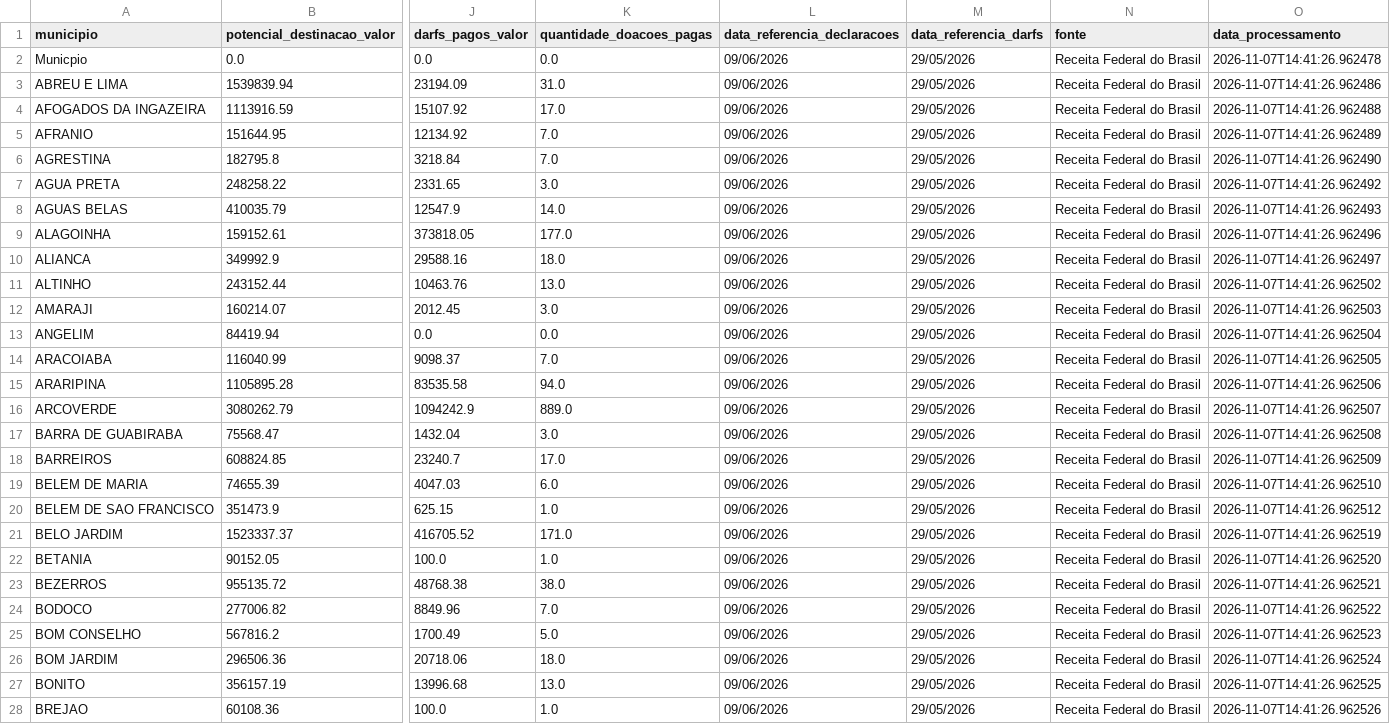
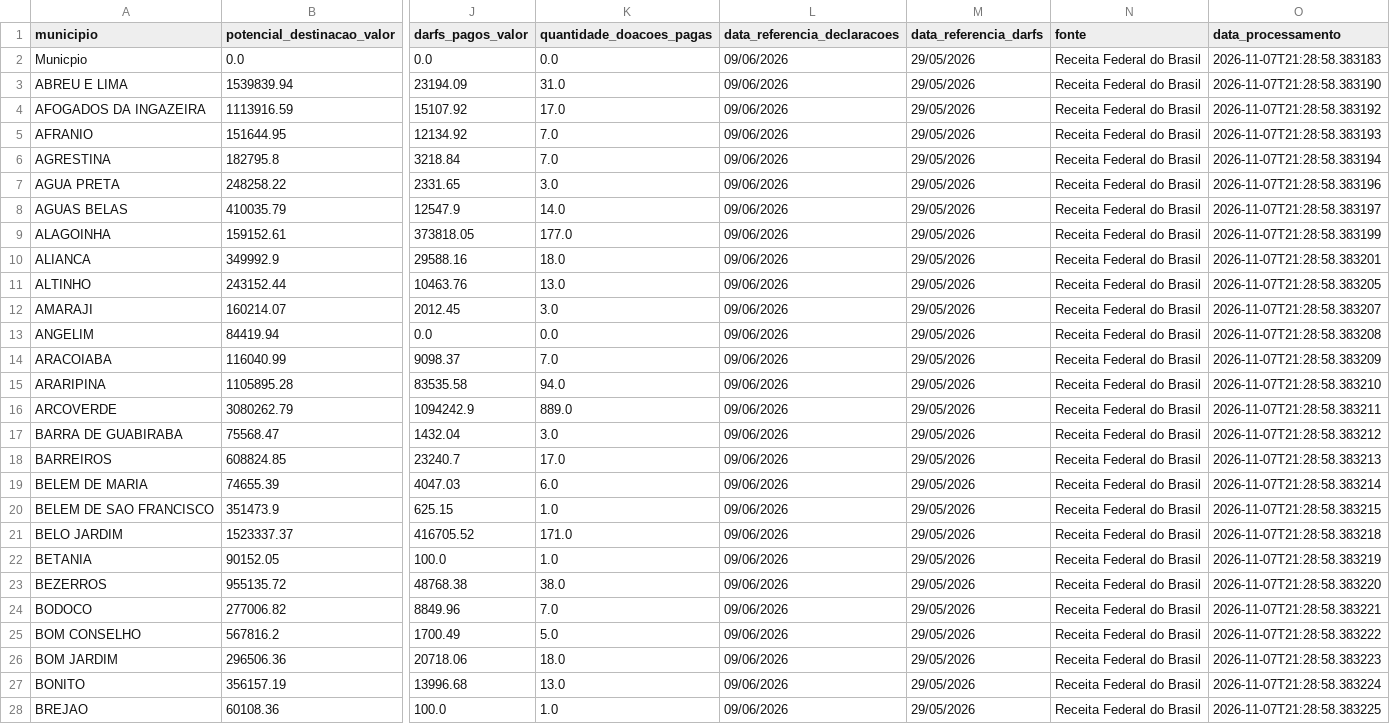
Before and after one commit to jailtonraniere/contador-do-bem-recife, a CSV file: municipios_pe.csv, drawn as a sheet; only a part is shown, gaps mark what is left out; the diff covers the shown part only; the diff names each change by its address in the sheet, - before the commit and + after, or states it on an @@ line.

```diff
--- a/municipios_pe.csv
+++ b/municipios_pe.csv
-O2 (data_processamento): 2026-11-07T14:41:26.962478
+O2 (data_processamento): 2026-11-07T21:28:58.383183
-O3 (data_processamento): 2026-11-07T14:41:26.962486
+O3 (data_processamento): 2026-11-07T21:28:58.383190
-O4 (data_processamento): 2026-11-07T14:41:26.962488
+O4 (data_processamento): 2026-11-07T21:28:58.383192
-O5 (data_processamento): 2026-11-07T14:41:26.962489
+O5 (data_processamento): 2026-11-07T21:28:58.383193
-O6 (data_processamento): 2026-11-07T14:41:26.962490
+O6 (data_processamento): 2026-11-07T21:28:58.383194
-O7 (data_processamento): 2026-11-07T14:41:26.962492
+O7 (data_processamento): 2026-11-07T21:28:58.383196
-O8 (data_processamento): 2026-11-07T14:41:26.962493
+O8 (data_processamento): 2026-11-07T21:28:58.383197
-O9 (data_processamento): 2026-11-07T14:41:26.962496
+O9 (data_processamento): 2026-11-07T21:28:58.383199
-O10 (data_processamento): 2026-11-07T14:41:26.962497
+O10 (data_processamento): 2026-11-07T21:28:58.383201
-O11 (data_processamento): 2026-11-07T14:41:26.962502
+O11 (data_processamento): 2026-11-07T21:28:58.383205
-O12 (data_processamento): 2026-11-07T14:41:26.962503
+O12 (data_processamento): 2026-11-07T21:28:58.383207
-O13 (data_processamento): 2026-11-07T14:41:26.962504
+O13 (data_processamento): 2026-11-07T21:28:58.383208
-O14 (data_processamento): 2026-11-07T14:41:26.962505
+O14 (data_processamento): 2026-11-07T21:28:58.383209
-O15 (data_processamento): 2026-11-07T14:41:26.962506
+O15 (data_processamento): 2026-11-07T21:28:58.383210
-O16 (data_processamento): 2026-11-07T14:41:26.962507
+O16 (data_processamento): 2026-11-07T21:28:58.383211
-O17 (data_processamento): 2026-11-07T14:41:26.962508
+O17 (data_processamento): 2026-11-07T21:28:58.383212
-O18 (data_processamento): 2026-11-07T14:41:26.962509
+O18 (data_processamento): 2026-11-07T21:28:58.383213
-O19 (data_processamento): 2026-11-07T14:41:26.962510
+O19 (data_processamento): 2026-11-07T21:28:58.383214
-O20 (data_processamento): 2026-11-07T14:41:26.962512
+O20 (data_processamento): 2026-11-07T21:28:58.383215
-O21 (data_processamento): 2026-11-07T14:41:26.962519
+O21 (data_processamento): 2026-11-07T21:28:58.383218
-O22 (data_processamento): 2026-11-07T14:41:26.962520
+O22 (data_processamento): 2026-11-07T21:28:58.383219
-O23 (data_processamento): 2026-11-07T14:41:26.962521
+O23 (data_processamento): 2026-11-07T21:28:58.383220
-O24 (data_processamento): 2026-11-07T14:41:26.962522
+O24 (data_processamento): 2026-11-07T21:28:58.383221
-O25 (data_processamento): 2026-11-07T14:41:26.962523
+O25 (data_processamento): 2026-11-07T21:28:58.383222
-O26 (data_processamento): 2026-11-07T14:41:26.962524
+O26 (data_processamento): 2026-11-07T21:28:58.383223
-O27 (data_processamento): 2026-11-07T14:41:26.962525
+O27 (data_processamento): 2026-11-07T21:28:58.383224
-O28 (data_processamento): 2026-11-07T14:41:26.962526
+O28 (data_processamento): 2026-11-07T21:28:58.383225
```
Also changed, not shown: 160 edited cells elsewhere in this file, 3 other files.
